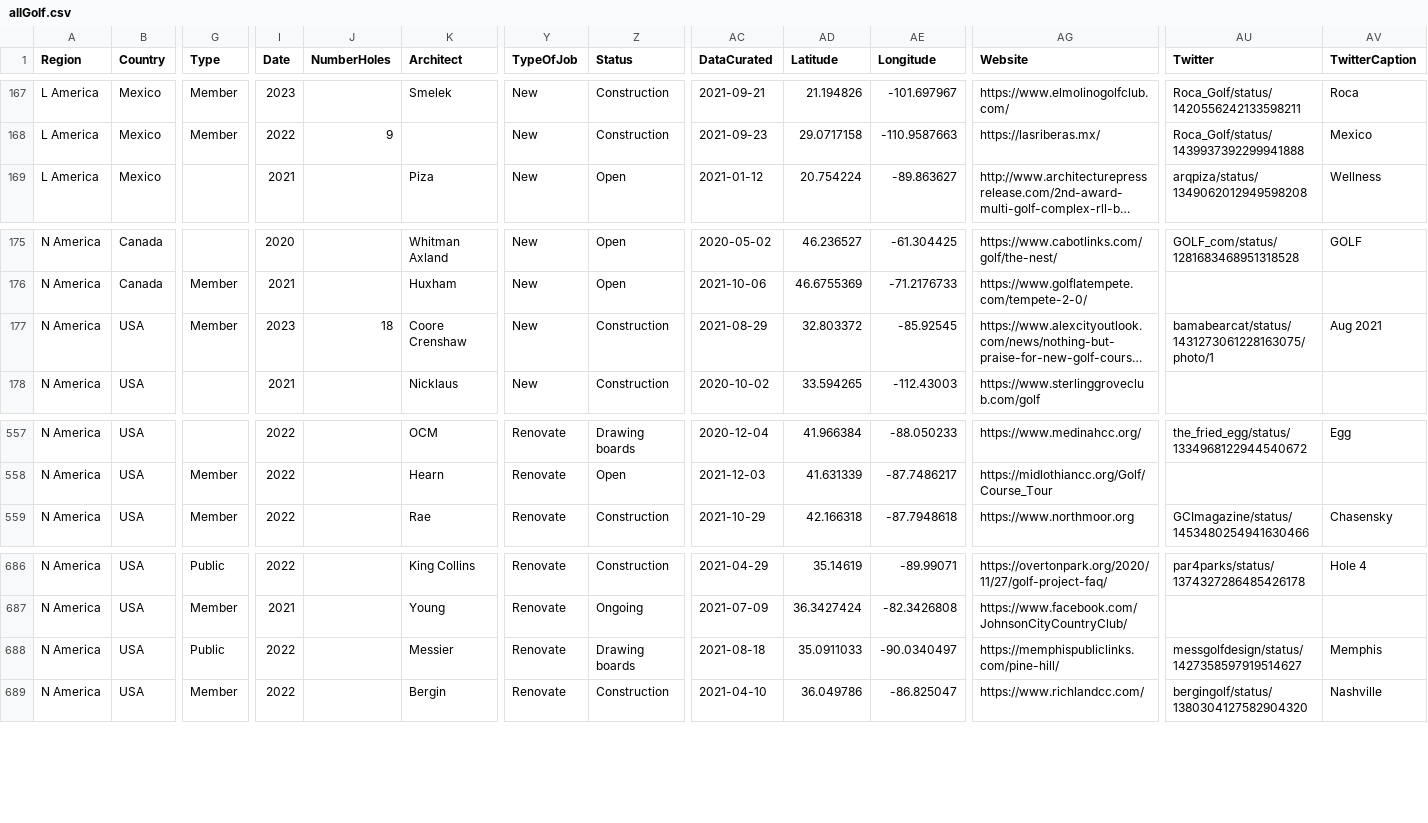
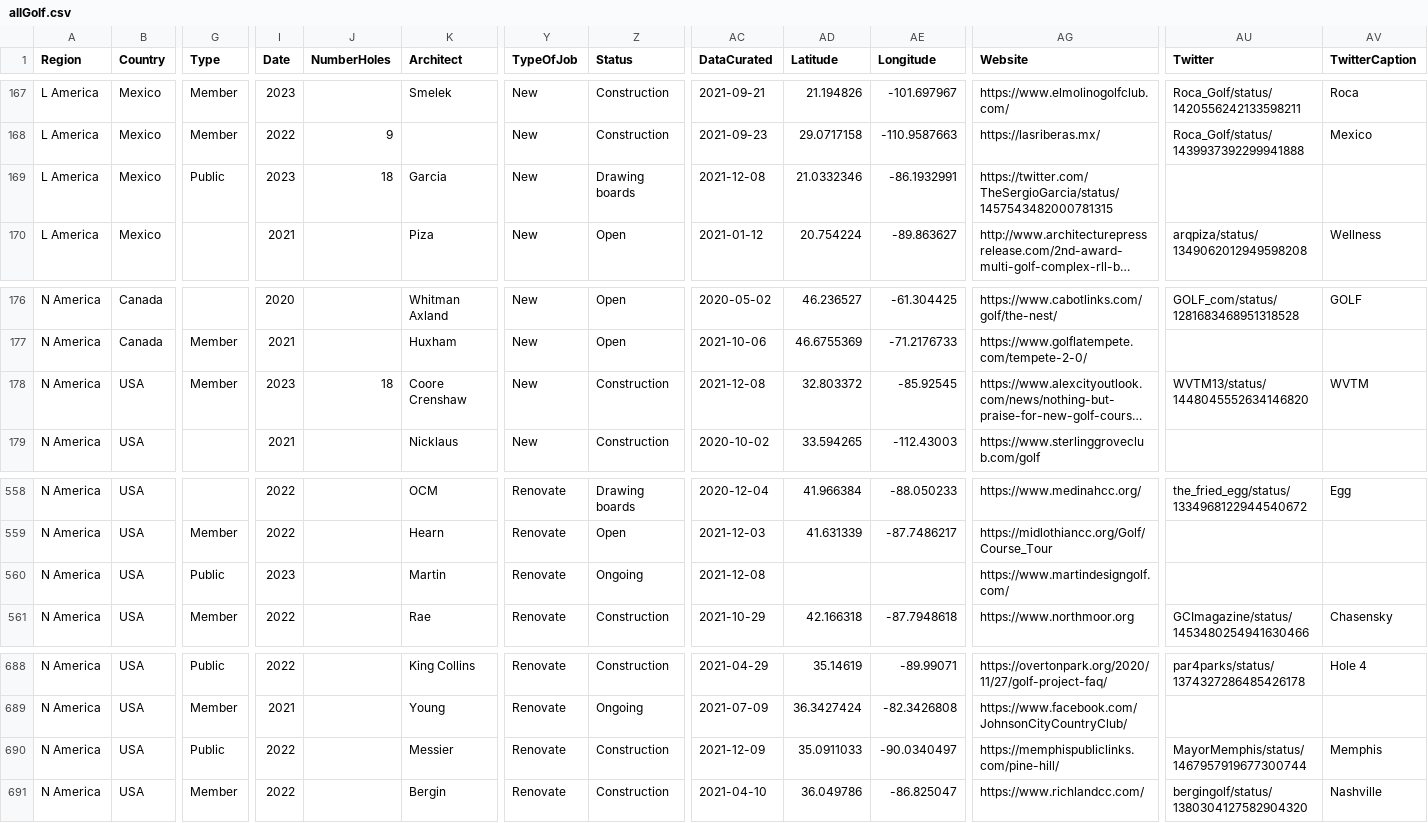
Before and after one commit to stennety/mywebsite, a CSV file: _data/allGolf.csv, drawn as a sheet; only a part is shown, gaps mark what is left out; long unchanged cells end in …; addresses are those after the commit; rows hold the shown columns only; the diff names each change by its address in the sheet, - before the commit and + after, or states it on an @@ line.

Commit message:
Update allGolf.csv

```diff
--- a/_data/allGolf.csv
+++ b/_data/allGolf.csv
+row 169: L America | Mexico | Public | 2023 | 18 | Garcia | New | Drawing boards | 2021-12-08 | 21.0332346 | -86.1932991 | https://twitter.com/TheSergioGarcia/status/1457543482000781315
-AC178 (DataCurated): 2021-08-29
+AC178 (DataCurated): 2021-12-08
-AU178 (Twitter): bamabearcat/status/1431273061228163075/photo/1
+AU178 (Twitter): WVTM13/status/1448045552634146820
-AV178 (TwitterCaption): Aug 2021
+AV178 (TwitterCaption): WVTM
+row 560: N America | USA | Public | 2023 |  | Martin | Renovate | Ongoing | 2021-12-08 |  |  | https://www.martindesigngolf.com/
-Z690 (Status): Drawing boards
+Z690 (Status): Construction
-AC690 (DataCurated): 2021-08-18
+AC690 (DataCurated): 2021-12-09
-AU690 (Twitter): messgolfdesign/status/1427358597919514627
+AU690 (Twitter): MayorMemphis/status/1467957919677300744
```
